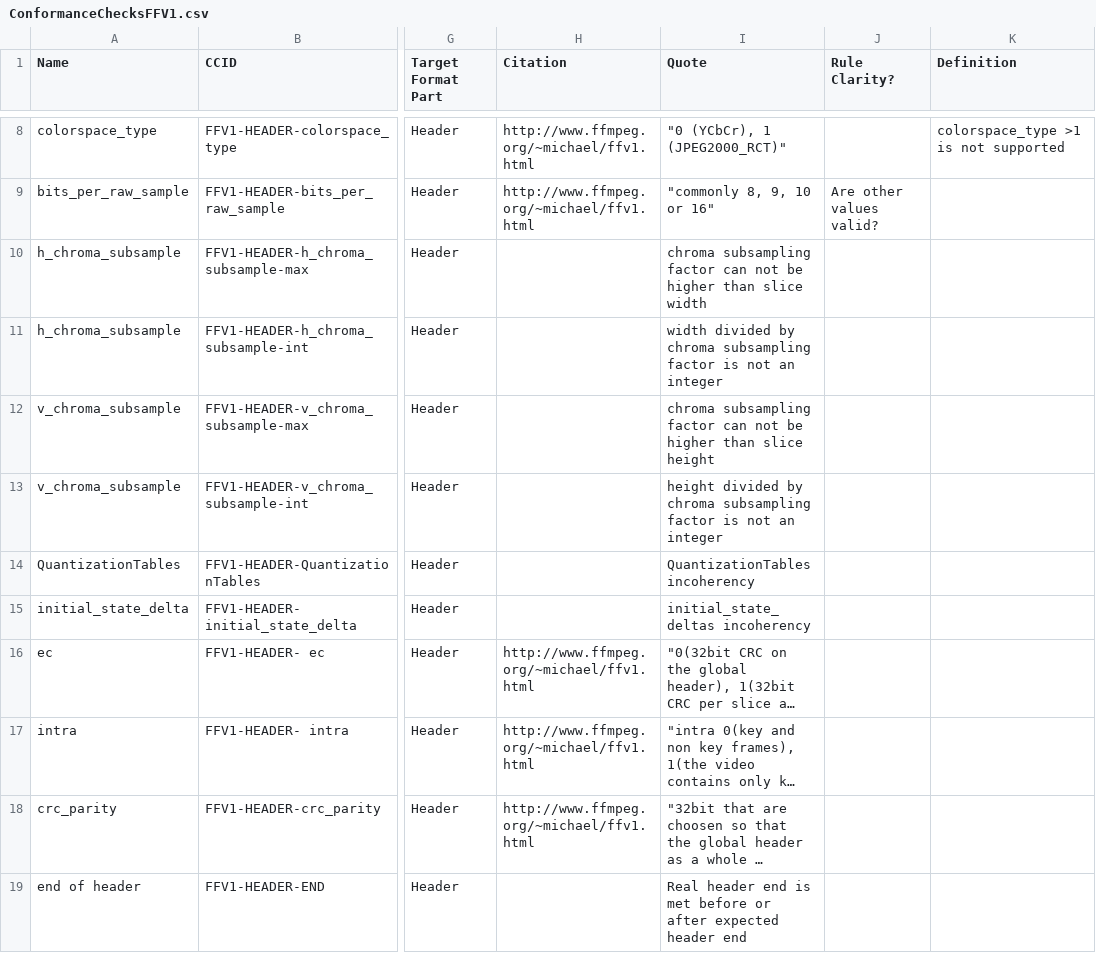
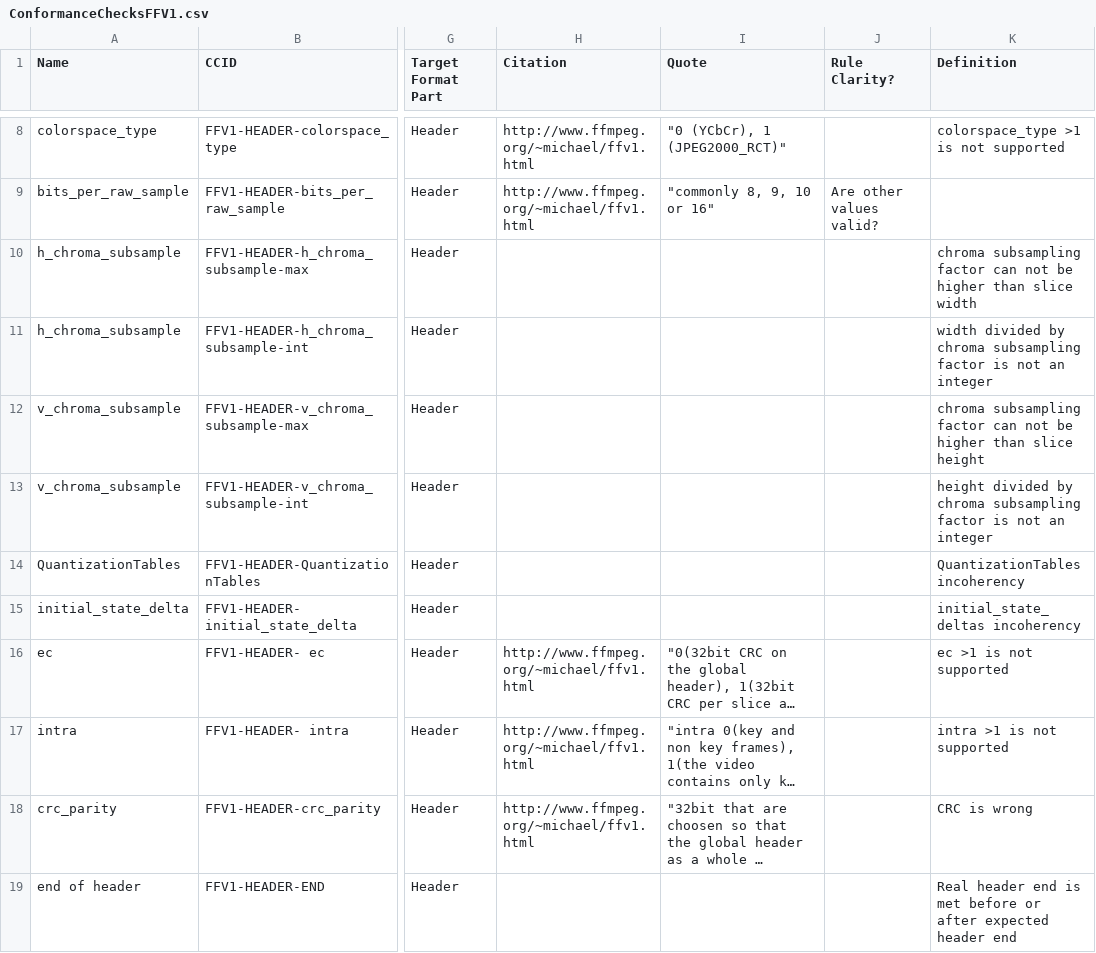
Before and after one commit to MediaArea/MediaConch, a CSV file: ConformityChecks/ConformanceChecksFFV1.csv, drawn as a sheet; only a part is shown, gaps mark what is left out; long unchanged cells end in …; the diff covers the shown part only; the diff names each change by its address in the sheet, - before the commit and + after, or states it on an @@ line.

Commit message:
Update of FFV1 checks

```diff
--- a/ConformityChecks/ConformanceChecksFFV1.csv
+++ b/ConformityChecks/ConformanceChecksFFV1.csv
-I10 (Quote): chroma subsampling factor can not be higher than slice width
+I10 (Quote): (empty)
-K10 (Definition): (empty)
+K10 (Definition): chroma subsampling factor can not be higher than slice width
-I11 (Quote): width divided by chroma subsampling factor is not an integer
+I11 (Quote): (empty)
-K11 (Definition): (empty)
+K11 (Definition): width divided by chroma subsampling factor is not an integer
-I12 (Quote): chroma subsampling factor can not be higher than slice height
+I12 (Quote): (empty)
-K12 (Definition): (empty)
+K12 (Definition): chroma subsampling factor can not be higher than slice height
-I13 (Quote): height divided by chroma subsampling factor is not an integer
+I13 (Quote): (empty)
-K13 (Definition): (empty)
+K13 (Definition): height divided by chroma subsampling factor is not an integer
-I14 (Quote): QuantizationTables incoherency
+I14 (Quote): (empty)
-K14 (Definition): (empty)
+K14 (Definition): QuantizationTables incoherency
-I15 (Quote): initial_state_deltas incoherency
+I15 (Quote): (empty)
-K15 (Definition): (empty)
+K15 (Definition): initial_state_deltas incoherency
-K16 (Definition): (empty)
+K16 (Definition): ec >1 is not supported
-K17 (Definition): (empty)
+K17 (Definition): intra >1 is not supported
-K18 (Definition): (empty)
+K18 (Definition): CRC is wrong
-I19 (Quote): Real header end is met before or after expected header end
+I19 (Quote): (empty)
-K19 (Definition): (empty)
+K19 (Definition): Real header end is met before or after expected header end
```
Also changed, not shown: 15 edited cells elsewhere in this file.
